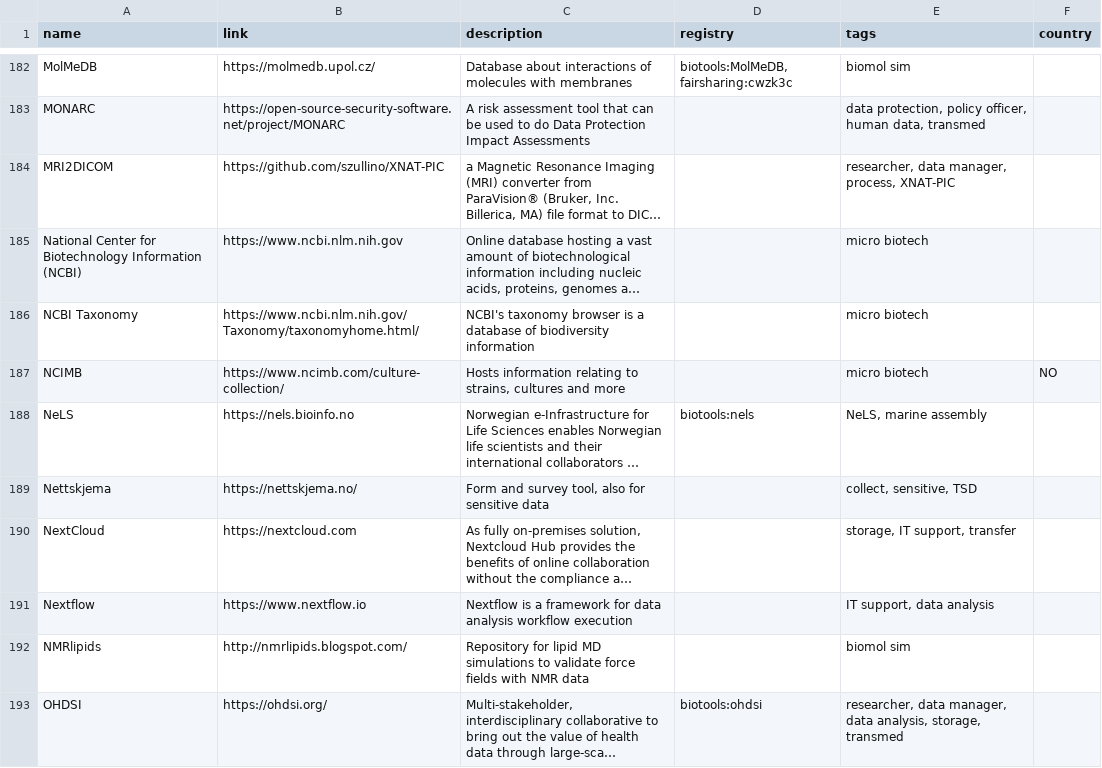
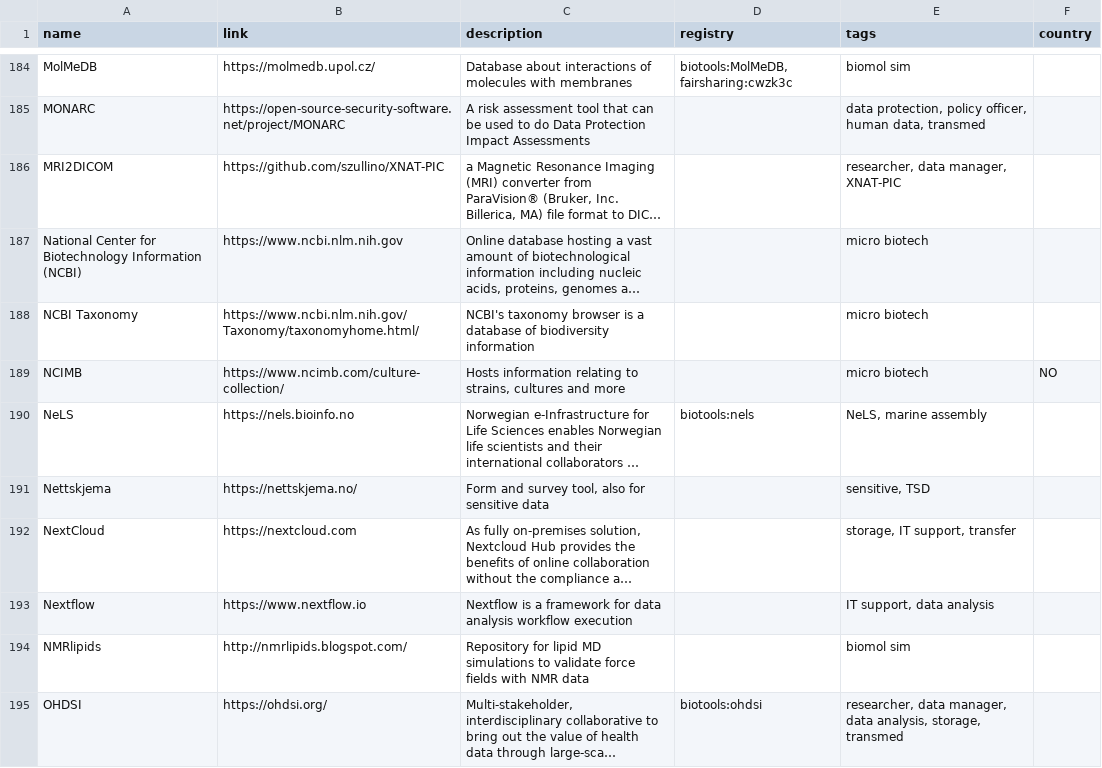
Before and after one commit to elixir-europe/rdmkit, a CSV file: _data/main_tool_and_resource_list.csv, drawn as a sheet; only a part is shown, gaps mark what is left out; long unchanged cells end in …; addresses are those after the commit; the diff covers the shown part only; the diff names each change by its address in the sheet, - before the commit and + after, or states it on an @@ line.

```diff
--- a/_data/main_tool_and_resource_list.csv
+++ b/_data/main_tool_and_resource_list.csv
-E186 (tags): researcher, data manager, process, XNAT-PIC
+E186 (tags): researcher, data manager, XNAT-PIC
-E191 (tags): collect, sensitive, TSD
+E191 (tags): sensitive, TSD
```
Also changed, not shown: 1 added row, 1 moved row and 10 edited cells elsewhere in this file, 1 other file.
